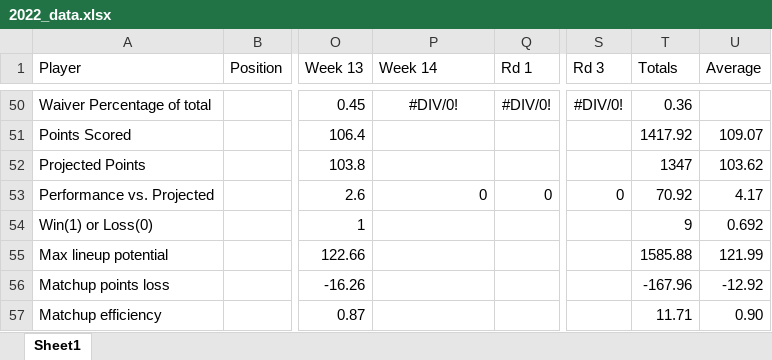
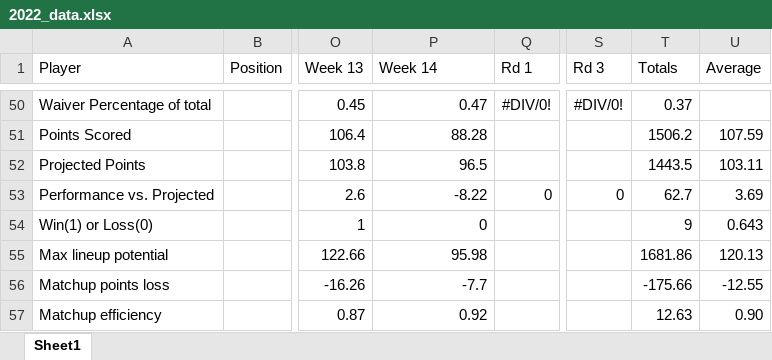
Before and after one commit to bwengerDU/fantasy_football, an Excel workbook: Prep_Work/data_sets/2022_data.xlsx, sheet Sheet1, drawn as a sheet; only a part is shown, gaps mark what is left out; values as stored, in another font and other column widths than the file's, no borders; the diff covers the shown part only; the diff names each change by its address in the sheet, - before the commit and + after, or states it on an @@ line.

```diff
--- a/Prep_Work/data_sets/2022_data.xlsx (sheet Sheet1)
+++ b/Prep_Work/data_sets/2022_data.xlsx (sheet Sheet1)
-P50 alignment: center
+P50 alignment: right
-P50 (Week 14): #DIV/0!
+P50 (Week 14): 0.47
-T50 (Totals): 0.36
+T50 (Totals): 0.37
-P51 (Week 14): (empty)
+P51 (Week 14): 88.28
-T51 (Totals): 1417.92
+T51 (Totals): 1506.2
-U51 (Average): 109.07
+U51 (Average): 107.59
-P52 (Week 14): (empty)
+P52 (Week 14): 96.5
-T52 (Totals): 1347
+T52 (Totals): 1443.5
-U52 (Average): 103.62
+U52 (Average): 103.11
-P53 (Week 14): 0
+P53 (Week 14): -8.22
-T53 (Totals): 70.92
+T53 (Totals): 62.7
-U53 (Average): 4.17
+U53 (Average): 3.69
-P54 (Week 14): (empty)
+P54 (Week 14): 0
-U54 (Average): 0.692
+U54 (Average): 0.643
-P55 (Week 14): (empty)
+P55 (Week 14): 95.98
-T55 (Totals): 1585.88
+T55 (Totals): 1681.86
-U55 (Average): 121.99
+U55 (Average): 120.13
-P56 (Week 14): (empty)
+P56 (Week 14): -7.7
-T56 (Totals): -167.96
+T56 (Totals): -175.66
-U56 (Average): -12.92
+U56 (Average): -12.55
-P57 (Week 14): (empty)
+P57 (Week 14): 0.92
-T57 (Totals): 11.71
+T57 (Totals): 12.63
```
Also changed, not shown: 50 edited cells and cell formats elsewhere in this sheet, 9 other files.
